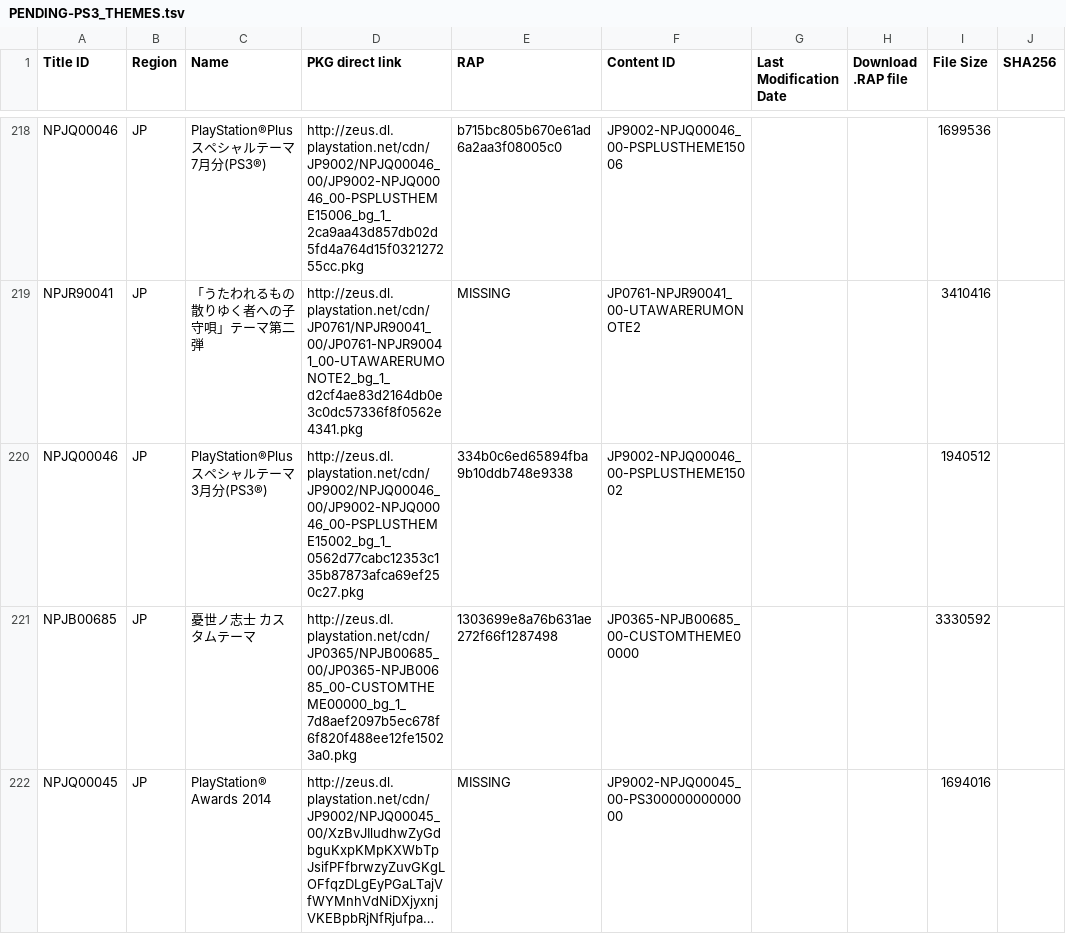
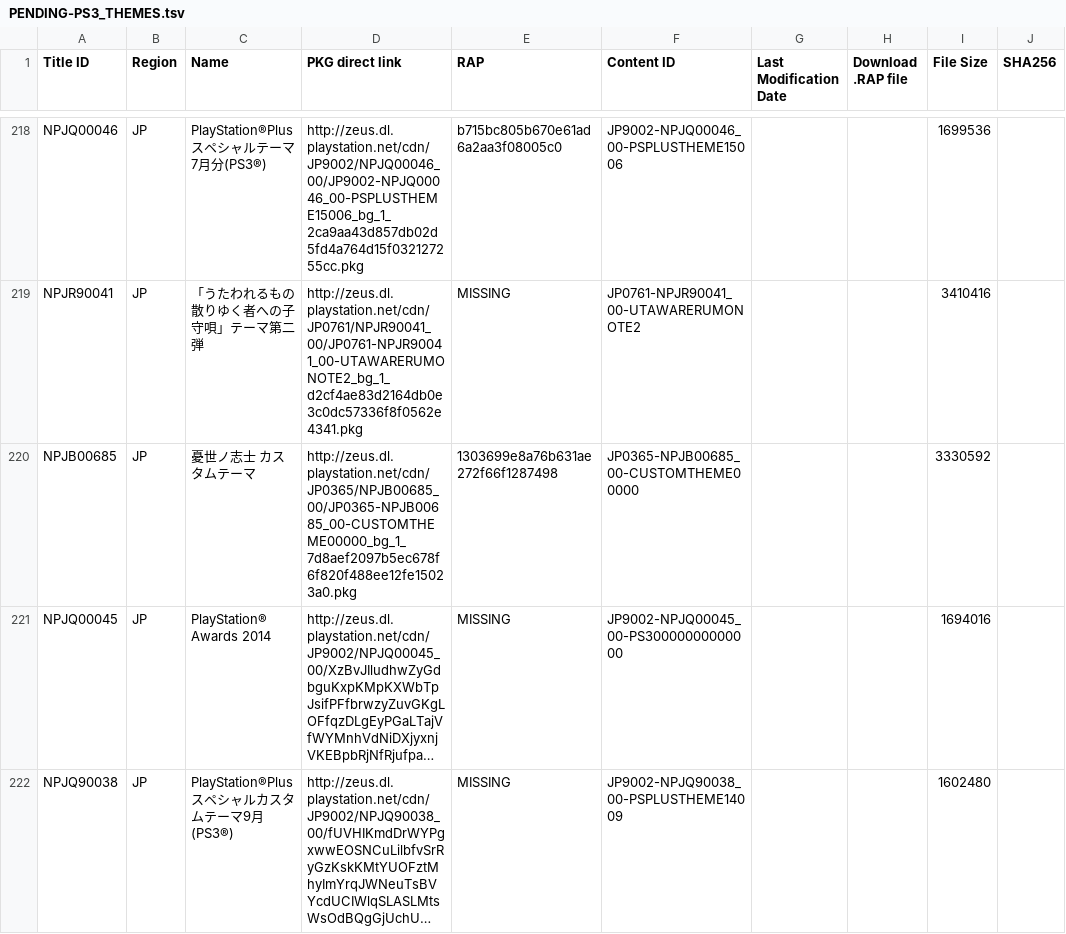
Before and after one commit to 1jtp8sobiu/1jtp8sobiu.github.io, a TSV file: tsv/PENDING-PS3_THEMES.tsv, drawn as a sheet; only a part is shown, gaps mark what is left out; the shorter side is filled out with more unchanged rows; long unchanged cells end in …; the diff names each change by its address in the sheet, - before the commit and + after, or states it on an @@ line.

Commit message:
PENDING-PS3_THEMES 20210418_061501

```diff
--- a/tsv/PENDING-PS3_THEMES.tsv
+++ b/tsv/PENDING-PS3_THEMES.tsv
-row 220: NPJQ00046 | JP | PlayStation®Plusスペシャルテーマ3月分(PS3®) | http://zeus.dl.playstation.net/cdn/JP9002/NPJQ00046_00/JP9002-NPJQ00046_00-PSPLUSTHEME15002_bg_1_0562d77cabc12353c135b87873afca69ef250c27.pkg | 334b0c6ed65894fba9b10ddb748e9338 | JP9002-NPJQ00046_00-PSPLUSTHEME15002 |  |  | 1940512
```
